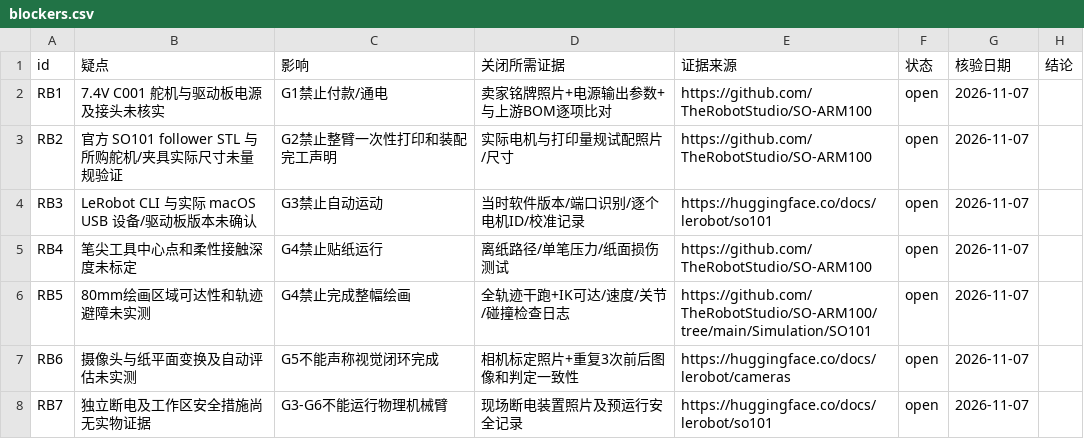
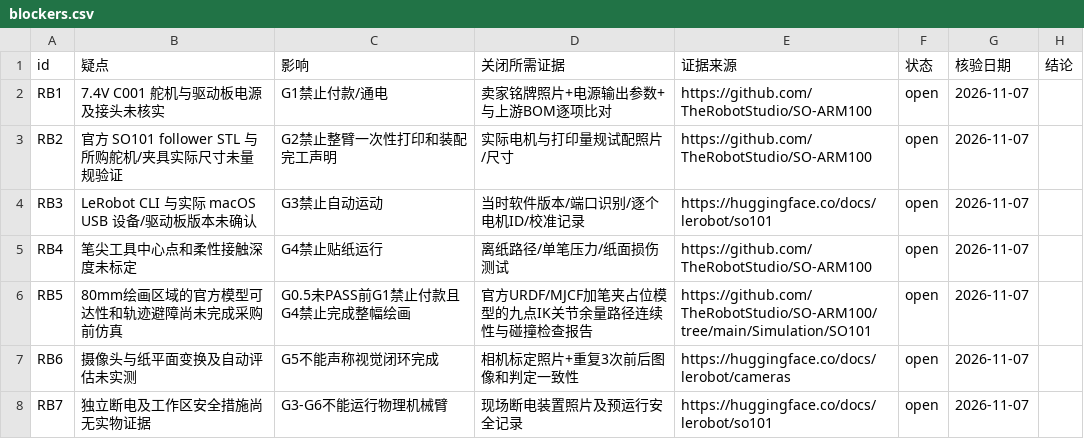
Before and after one commit to mayf3/diy-lab, a CSV file: source-data/robot-lab-draw-tree/blockers.csv, drawn as a sheet.

Commit message:
Add Robot Lab DOAVR workflow and pre-purchase safety gate

```diff
--- a/source-data/robot-lab-draw-tree/blockers.csv
+++ b/source-data/robot-lab-draw-tree/blockers.csv
@@ -5,3 +5,3 @@ RB3,LeRobot CLI 与实际 macOS USB 设备/驱动板版本未确认,G3禁止自
 RB4,笔尖工具中心点和柔性接触深度未标定,G4禁止贴纸运行,离纸路径/单笔压力/纸面损伤测试,https://github.com/TheRobotStudio/SO-ARM100,open,2026-11-07,
-RB5,80mm绘画区域可达性和轨迹避障未实测,G4禁止完成整幅绘画,全轨迹干跑+IK可达/速度/关节/碰撞检查日志,https://github.com/TheRobotStudio/SO-ARM100/tree/main/Simulation/SO101,open,2026-11-07,
+RB5,80mm绘画区域的官方模型可达性和轨迹避障尚未完成采购前仿真,G0.5未PASS前G1禁止付款且G4禁止完成整幅绘画,官方URDF/MJCF加笔夹占位模型的九点IK关节余量路径连续性与碰撞检查报告,https://github.com/TheRobotStudio/SO-ARM100/tree/main/Simulation/SO101,open,2026-11-07,
 RB6,摄像头与纸平面变换及自动评估未实测,G5不能声称视觉闭环完成,相机标定照片+重复3次前后图像和判定一致性,https://huggingface.co/docs/lerobot/cameras,open,2026-11-07,
```
Also changed, not shown: 8 other files.
